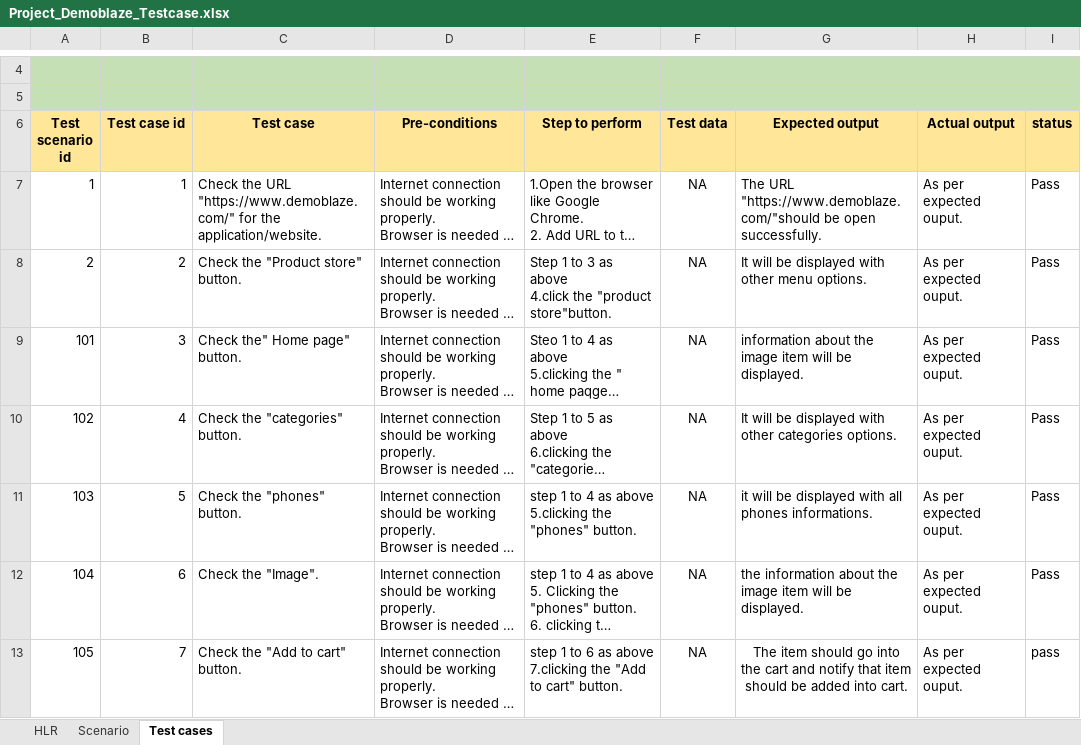
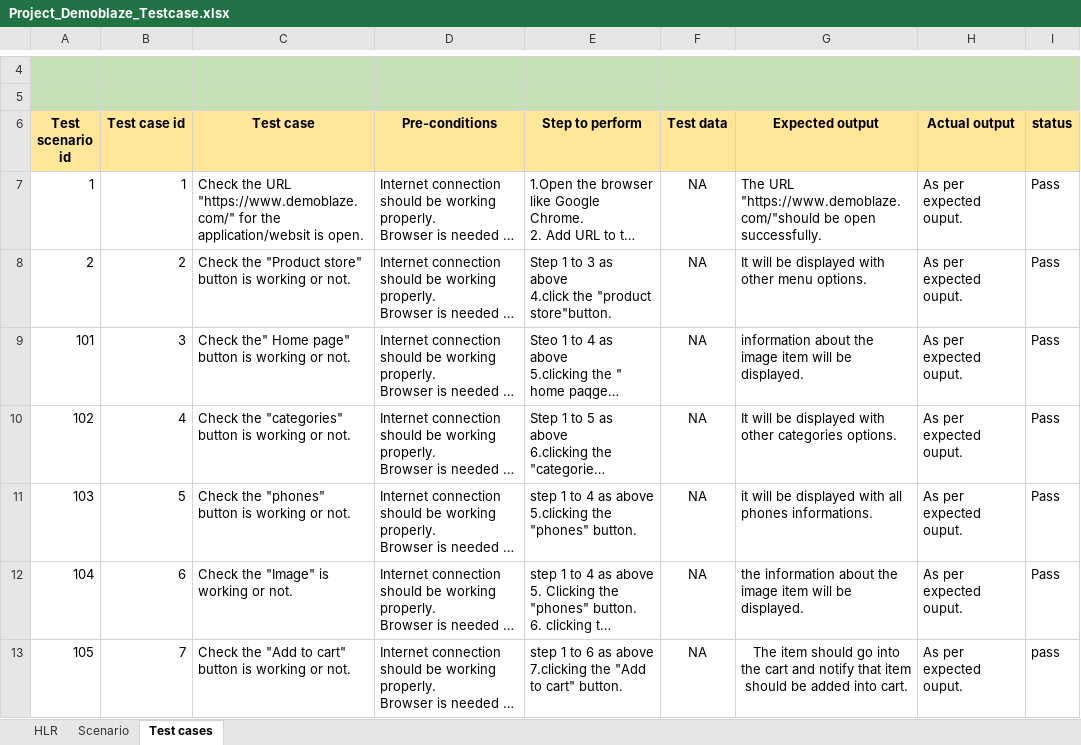
Before and after one commit to tanvi3012/Project_Manual_Testing, an Excel workbook: Project_Demoblaze_Testcase.xlsx, sheet Test cases, drawn as a sheet; only a part is shown, gaps mark what is left out; long unchanged cells end in …; values as stored, in another font and other column widths than the file's, no borders; the diff covers the shown part only; the diff names each change by its address in the sheet, - before the commit and + after, or states it on an @@ line.

Commit message:
Add files via upload

```diff
--- a/Project_Demoblaze_Testcase.xlsx (sheet Test cases)
+++ b/Project_Demoblaze_Testcase.xlsx (sheet Test cases)
-C7 (Test case): …for the application/website.
+C7 (Test case): …for the application/websit is open.
-C8 (Test case): Check the "Product store" button.
+C8 (Test case): Check the "Product store" button is working or not.
-C9 (Test case): Check the" Home page" button.
+C9 (Test case): Check the" Home page" button is working or not.
-C10 (Test case): Check the "categories" button.
+C10 (Test case): Check the "categories" button is working or not.
-C11 (Test case): Check the "phones" button.
+C11 (Test case): Check the "phones" button is working or not.
-C12 (Test case): Check the "Image".
+C12 (Test case): Check the "Image" is working or not.
-C13 (Test case): Check the "Add to cart" button.
+C13 (Test case): Check the "Add to cart" button is working or not.
```
Also changed, not shown: 60 edited cells elsewhere in this sheet.
